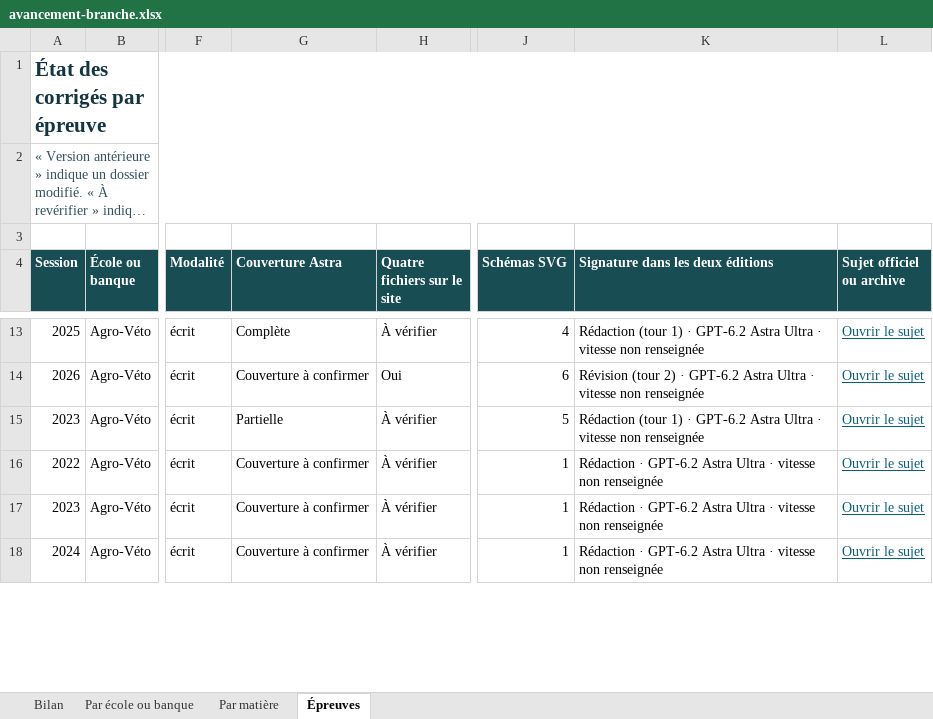
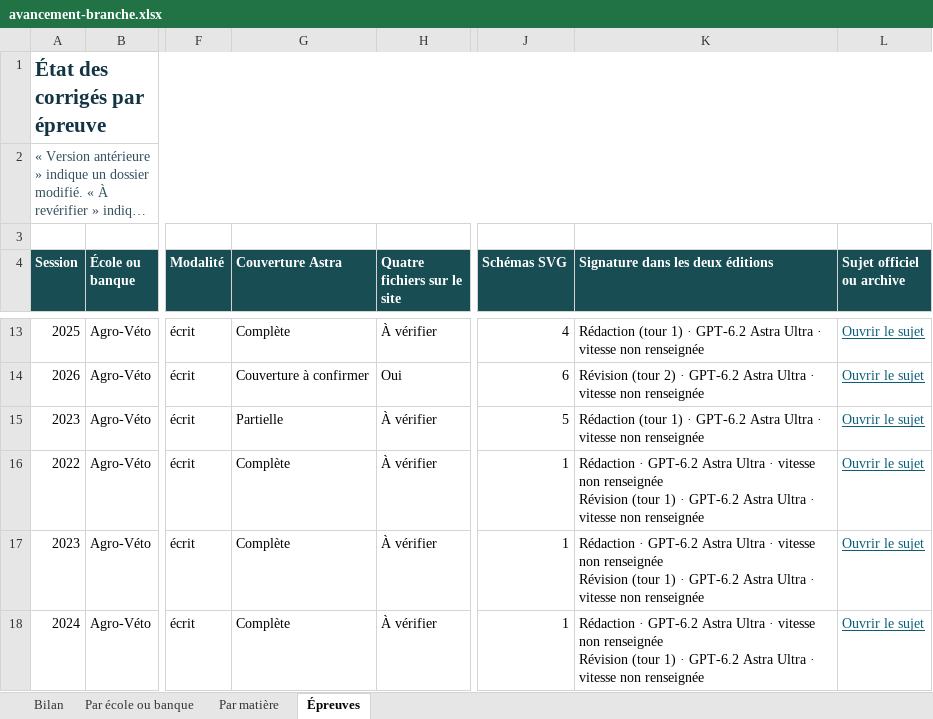
Before and after one commit to knoel99/corriges-concours, an Excel workbook: campagnes/x-ens/bilans/classeurs/avancement-branche.xlsx, sheet Épreuves, drawn as a sheet; only a part is shown, gaps mark what is left out; long unchanged cells end in …; values as stored, in another font and other column widths than the file's, no borders; conditional formats not drawn; ↵ is a line break in a cell; the diff covers the shown part only; the diff names each change by its address in the sheet, - before the commit and + after, or states it on an @@ line.

```diff
--- a/campagnes/x-ens/bilans/classeurs/avancement-branche.xlsx (sheet Épreuves)
+++ b/campagnes/x-ens/bilans/classeurs/avancement-branche.xlsx (sheet Épreuves)
-G16:G18 (Couverture Astra): Couverture à confirmer
+G16:G18 (Couverture Astra): Complète
-K16:K18 (Signature dans les deux éditions): …non renseignée
+K16:K18 (Signature dans les deux éditions): …non renseignée ↵ Révision (tour 1) · GPT-6.2 Astra Ultra · vitesse non renseignée
```
Also changed, not shown: 46 edited cells elsewhere in this sheet, sheet Par matière, sheet Bilan, sheet Par école ou banque, 5 other files.
